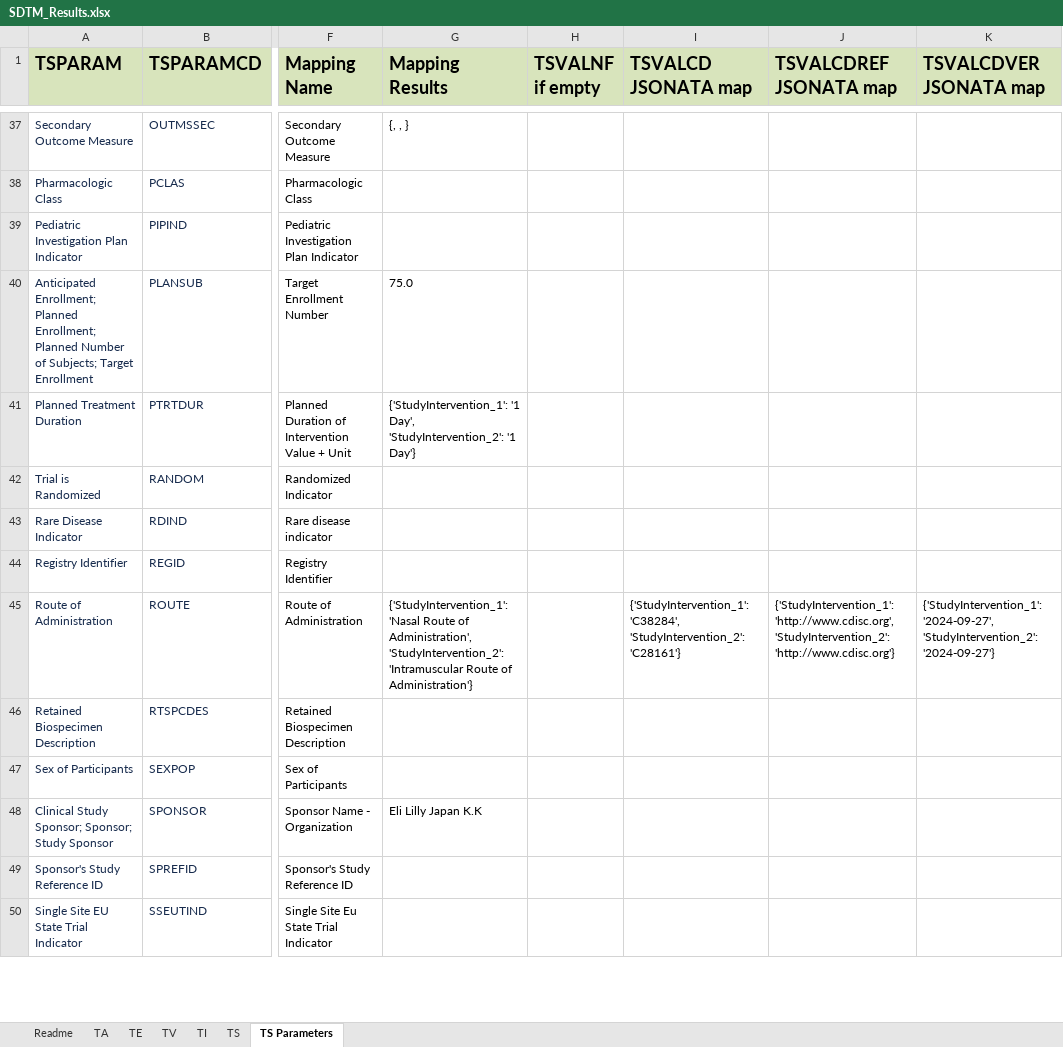
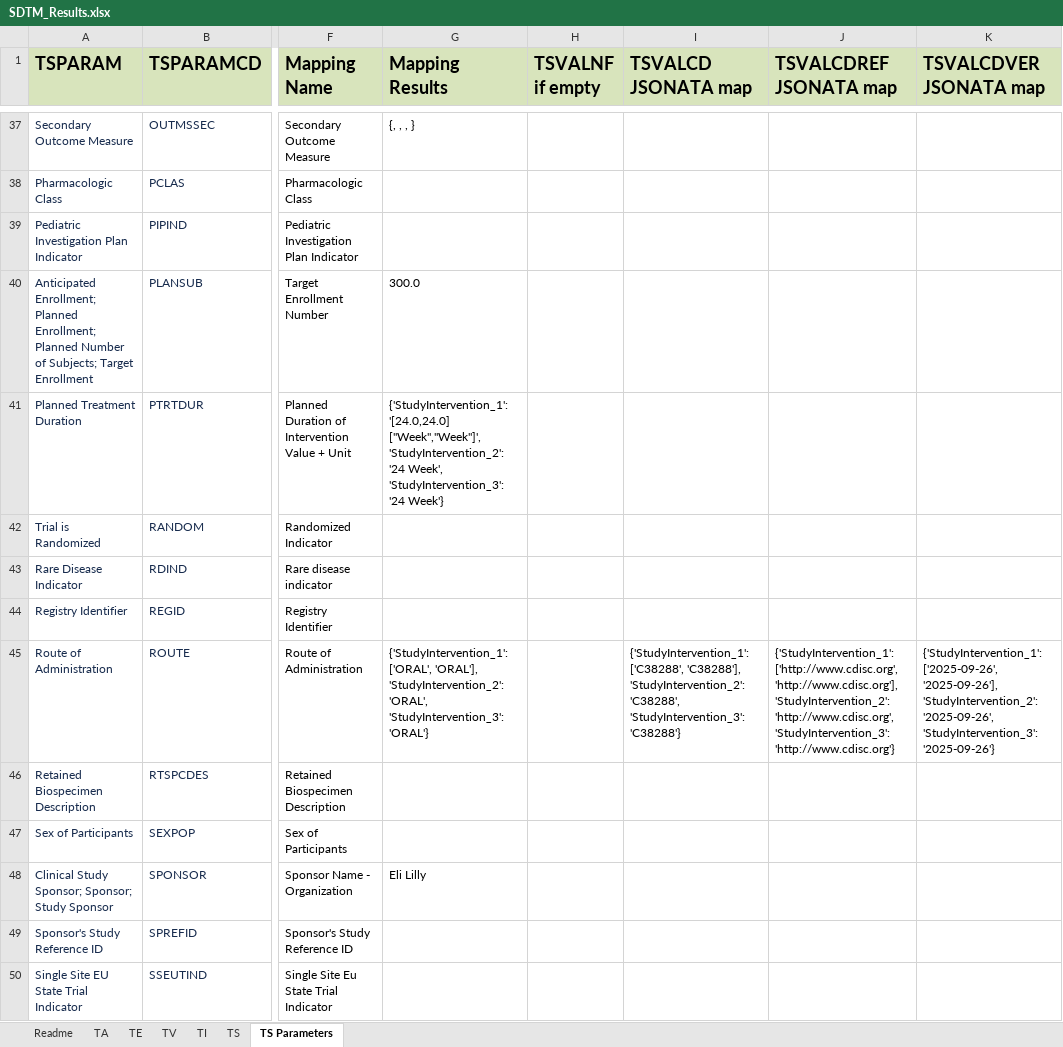
Before and after one commit to ClinLine/USDM_SDTM_mapper, an Excel workbook: Output/SDTM_Results.xlsx, sheet TS Parameters, drawn as a sheet; only a part is shown, gaps mark what is left out; values as stored, in another font and other column widths than the file's, no borders; the diff covers the shown part only; the diff names each change by its address in the sheet, - before the commit and + after, or states it on an @@ line.

```diff
--- a/Output/SDTM_Results.xlsx (sheet TS Parameters)
+++ b/Output/SDTM_Results.xlsx (sheet TS Parameters)
-G37 (Mapping Results): {, , }
+G37 (Mapping Results): {, , , }
-G40 (Mapping Results): 75.0
+G40 (Mapping Results): 300.0
-G41 (Mapping Results): {'StudyIntervention_1': '1 Day', 'StudyIntervention_2': '1 Day'}
+G41 (Mapping Results): {'StudyIntervention_1': '[24.0,24.0] ["Week","Week"]', 'StudyIntervention_2': '24 Week', 'StudyIntervention_3': '24 Week'}
-G45 (Mapping Results): {'StudyIntervention_1': 'Nasal Route of Administration', 'StudyIntervention_2': 'Intramuscular Route of Administration'}
+G45 (Mapping Results): {'StudyIntervention_1': ['ORAL', 'ORAL'], 'StudyIntervention_2': 'ORAL', 'StudyIntervention_3': 'ORAL'}
-I45 (TSVALCD JSONATA map): {'StudyIntervention_1': 'C38284', 'StudyIntervention_2': 'C28161'}
+I45 (TSVALCD JSONATA map): {'StudyIntervention_1': ['C38288', 'C38288'], 'StudyIntervention_2': 'C38288', 'StudyIntervention_3': 'C38288'}
-J45 (TSVALCDREF JSONATA map): {'StudyIntervention_1': 'http://www.cdisc.org', 'StudyIntervention_2': 'http://www.cdisc.org'}
+J45 (TSVALCDREF JSONATA map): {'StudyIntervention_1': ['http://www.cdisc.org', 'http://www.cdisc.org'], 'StudyIntervention_2': 'http://www.cdisc.org', 'StudyIntervention_3': 'http://www.cdisc.org'}
-K45 (TSVALCDVER JSONATA map): {'StudyIntervention_1': '2024-09-27', 'StudyIntervention_2': '2024-09-27'}
+K45 (TSVALCDVER JSONATA map): {'StudyIntervention_1': ['2025-09-26', '2025-09-26'], 'StudyIntervention_2': '2025-09-26', 'StudyIntervention_3': '2025-09-26'}
-G48 (Mapping Results): Eli Lilly Japan K.K
+G48 (Mapping Results): Eli Lilly
```
Also changed, not shown: 45 edited cells elsewhere in this sheet, sheet TI, sheet TV, sheet TS, sheet TA, sheet TE, 5 other files.
